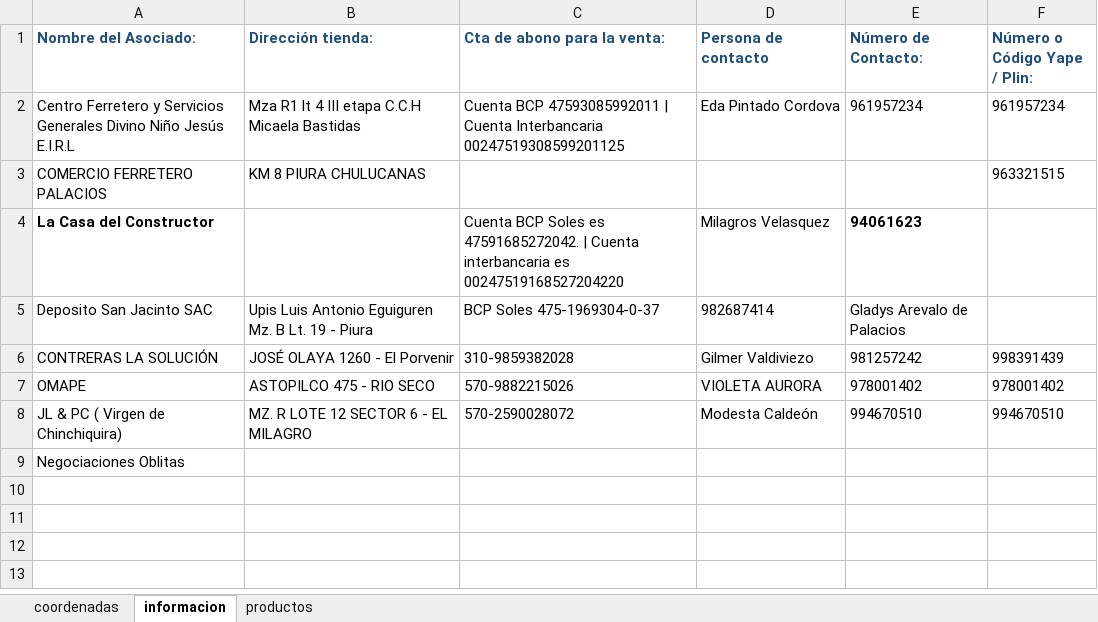
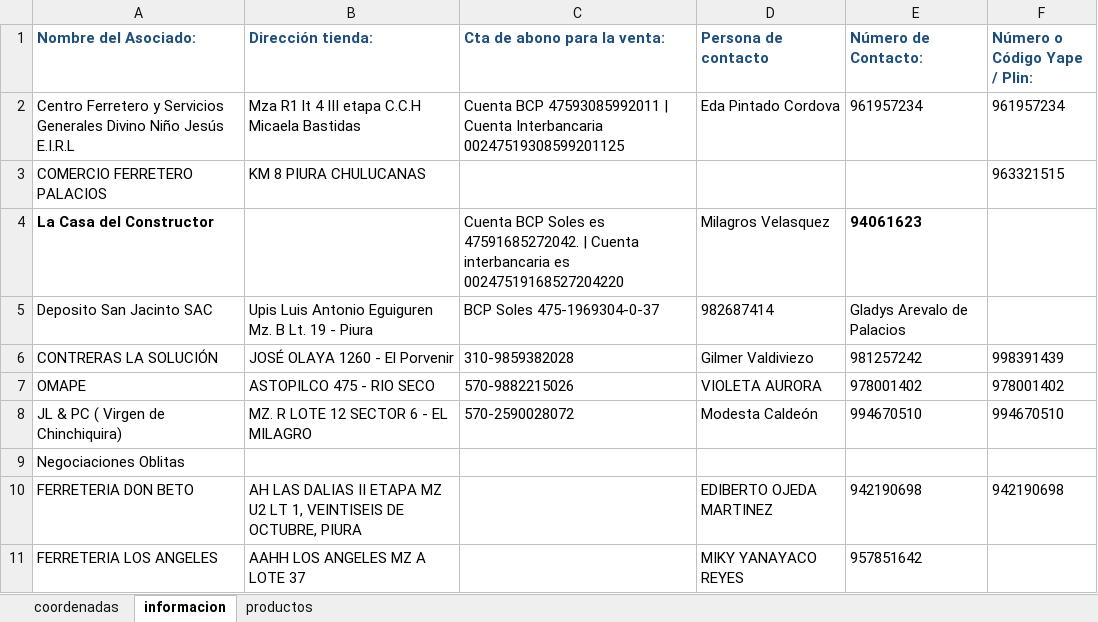
Before and after one commit to JuanC-L/dinoexpress, an Excel workbook: dinoe.xlsx, sheet informacion, drawn as a sheet; values as stored, in another font and other column widths than the file's, no borders; charts and pictures not drawn; the diff names each change by its address in the sheet, - before the commit and + after, or states it on an @@ line.

```diff
--- a/dinoe.xlsx (sheet informacion)
+++ b/dinoe.xlsx (sheet informacion)
+row 10: FERRETERIA DON BETO | AH LAS DALIAS II ETAPA MZ U2 LT 1, VEINTISEIS DE OCTUBRE, PIURA |  | EDIBERTO OJEDA MARTINEZ | 942190698 | 942190698
+row 11: FERRETERIA LOS ANGELES | AAHH LOS ANGELES MZ A LOTE 37 |  | MIKY YANAYACO REYES | 957851642
```
Also changed, not shown: sheet productos, sheet coordenadas.
